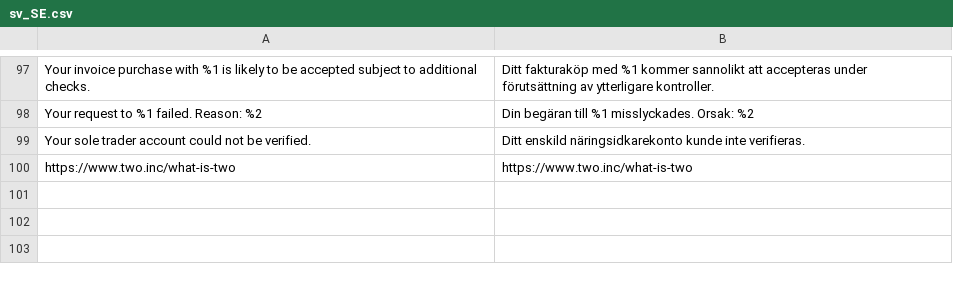
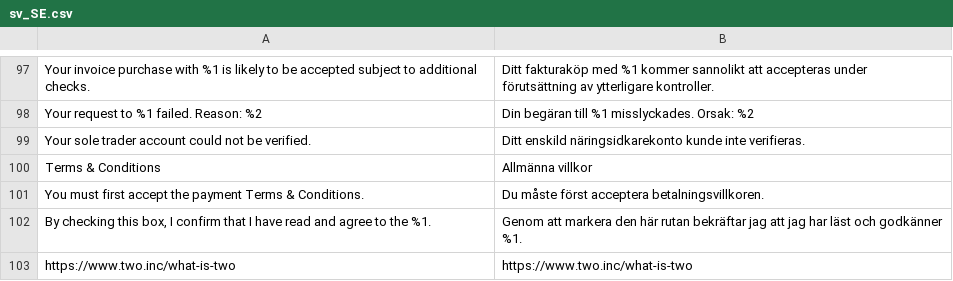
Before and after one commit to two-inc/magento2, a CSV file: i18n/sv_SE.csv, drawn as a sheet; only a part is shown, gaps mark what is left out; the diff names each change by its address in the sheet, - before the commit and + after, or states it on an @@ line.

```diff
--- a/i18n/sv_SE.csv
+++ b/i18n/sv_SE.csv
+row 100: Terms & Conditions | Allmänna villkor
+row 101: You must first accept the payment Terms & Conditions. | Du måste först acceptera betalningsvillkoren.
+row 102: By checking this box, I confirm that I have read and agree to the %1. | Genom att markera den här rutan bekräftar jag att jag har läst och godkänner %1.
```
Also changed, not shown: i18n/en_US.csv, i18n/nb_NO.csv, 1 other file.
